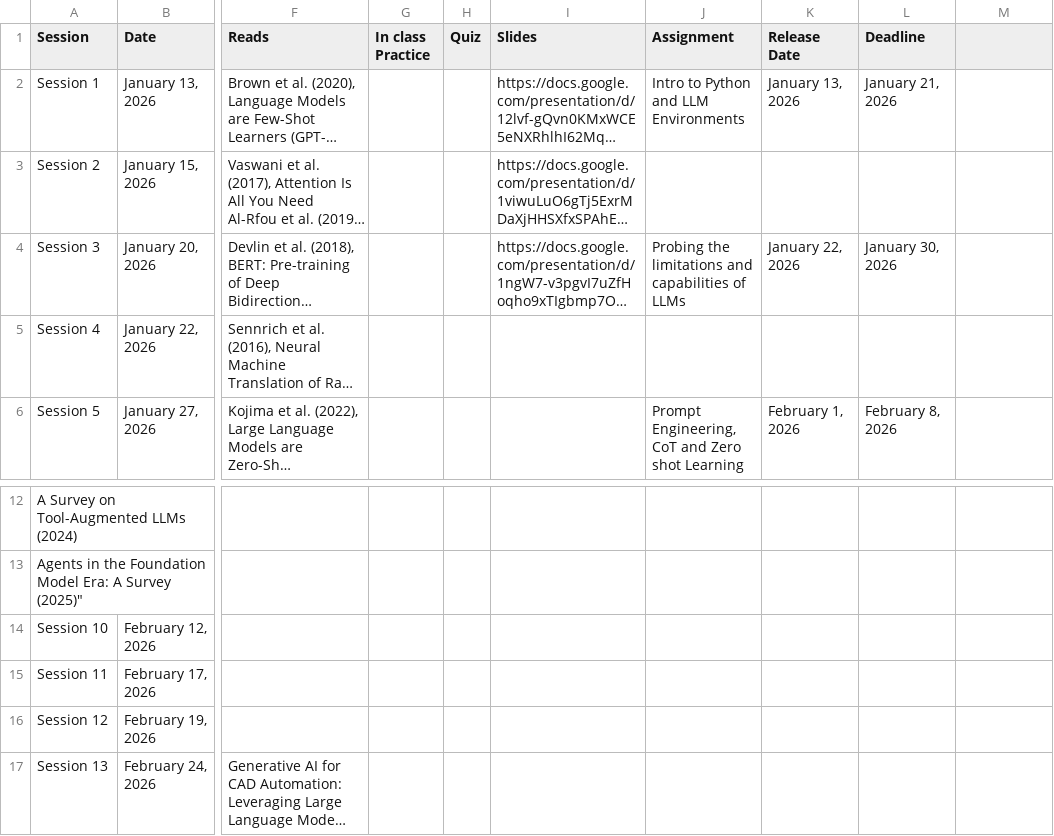
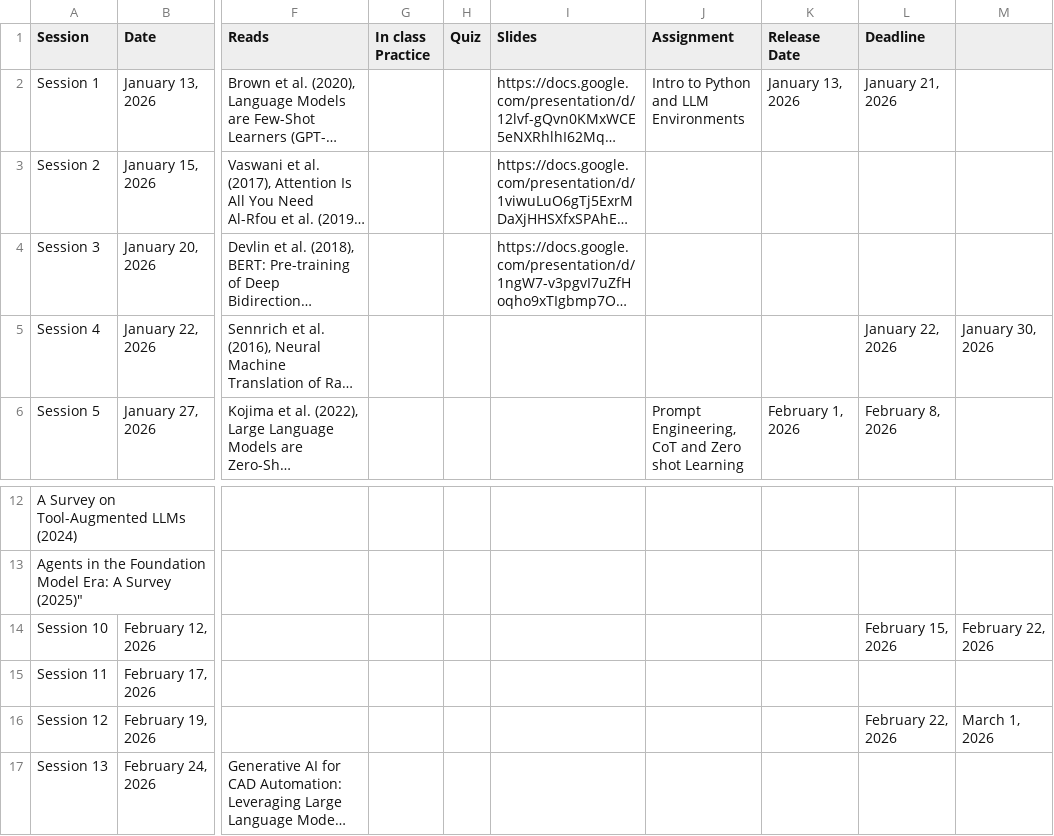
Before and after one commit to CMUAgents/CMUAgents.github.io, a CSV file: schedule.csv, drawn as a sheet; only a part is shown, gaps mark what is left out; long unchanged cells end in …; the diff names each change by its address in the sheet, - before the commit and + after, or states it on an @@ line.

Commit message:
Updates with homeworks and schedule up to hw4.

```diff
--- a/schedule.csv
+++ b/schedule.csv
-J4 (Assignment): Probing the limitations and capabilities of LLMs
+J4 (Assignment): (empty)
-K4 (Release Date): January 22, 2026
+K4 (Release Date): (empty)
-L4 (Deadline): January 30, 2026
+L4 (Deadline): (empty)
-L5 (Deadline): (empty)
+L5 (Deadline): January 22, 2026
-M5: (empty)
+M5: January 30, 2026
-L14 (Deadline): (empty)
+L14 (Deadline): February 15, 2026
-M14: (empty)
+M14: February 22, 2026
-L16 (Deadline): (empty)
+L16 (Deadline): February 22, 2026
-M16: (empty)
+M16: March 1, 2026
```
Also changed, not shown: 6 other files.
